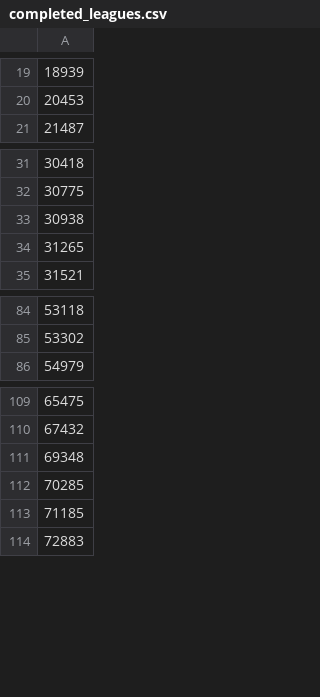
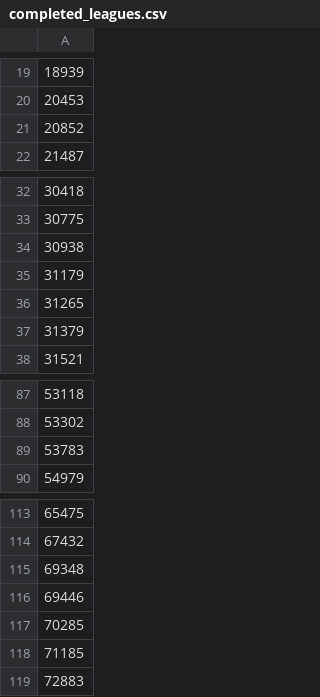
Before and after one commit to mohanpatrick/elim_draft_data, a CSV file: completed_leagues.csv, drawn as a sheet; only a part is shown, gaps mark what is left out; the diff names each change by its address in the sheet, - before the commit and + after, or states it on an @@ line.

```diff
--- a/completed_leagues.csv
+++ b/completed_leagues.csv
+row 21: 20852
+row 35: 31179
+row 37: 31379
+row 89: 53783
+row 116: 69446
```
Also changed, not shown: 1 other file.
